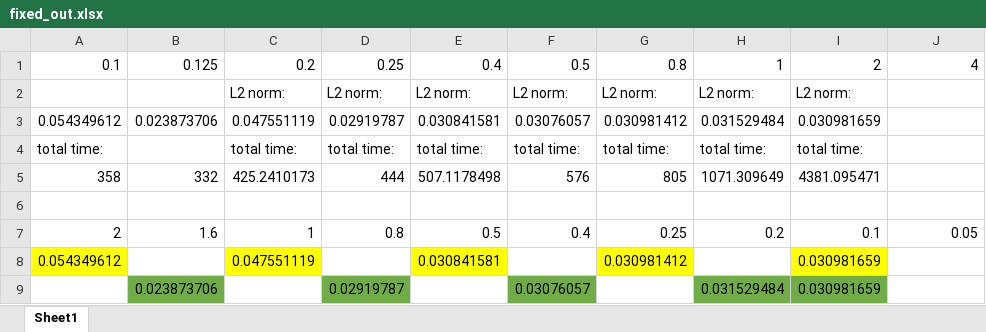
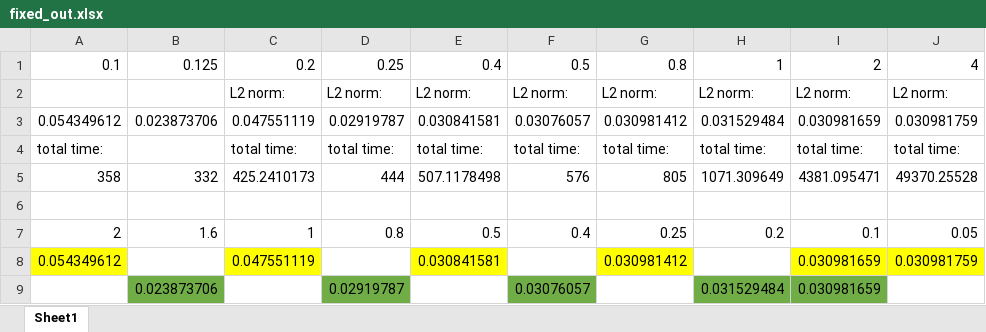
Before and after one commit to mc4117/adapt_utils, an Excel workbook: test_cases/trench_sed_model/fixed_out.xlsx, sheet Sheet1, drawn as a sheet; values as stored, in another font and other column widths than the file's, no borders; the diff names each change by its address in the sheet, - before the commit and + after, or states it on an @@ line.

```diff
--- a/test_cases/trench_sed_model/fixed_out.xlsx (sheet Sheet1)
+++ b/test_cases/trench_sed_model/fixed_out.xlsx (sheet Sheet1)
-J2: (empty)
+J2: L2 norm:
-J3: (empty)
+J3: 0.030981759
-J4: (empty)
+J4: total time:
-J5: (empty)
+J5: 49370.25528
-J8: (empty)
+J8: 0.030981759
-J8 fill: none
+J8 fill: #FFFF00
```
Also changed, not shown: test_cases/trench_sed_model/fixed_output/fixed_out.xlsx, 33 other files.
